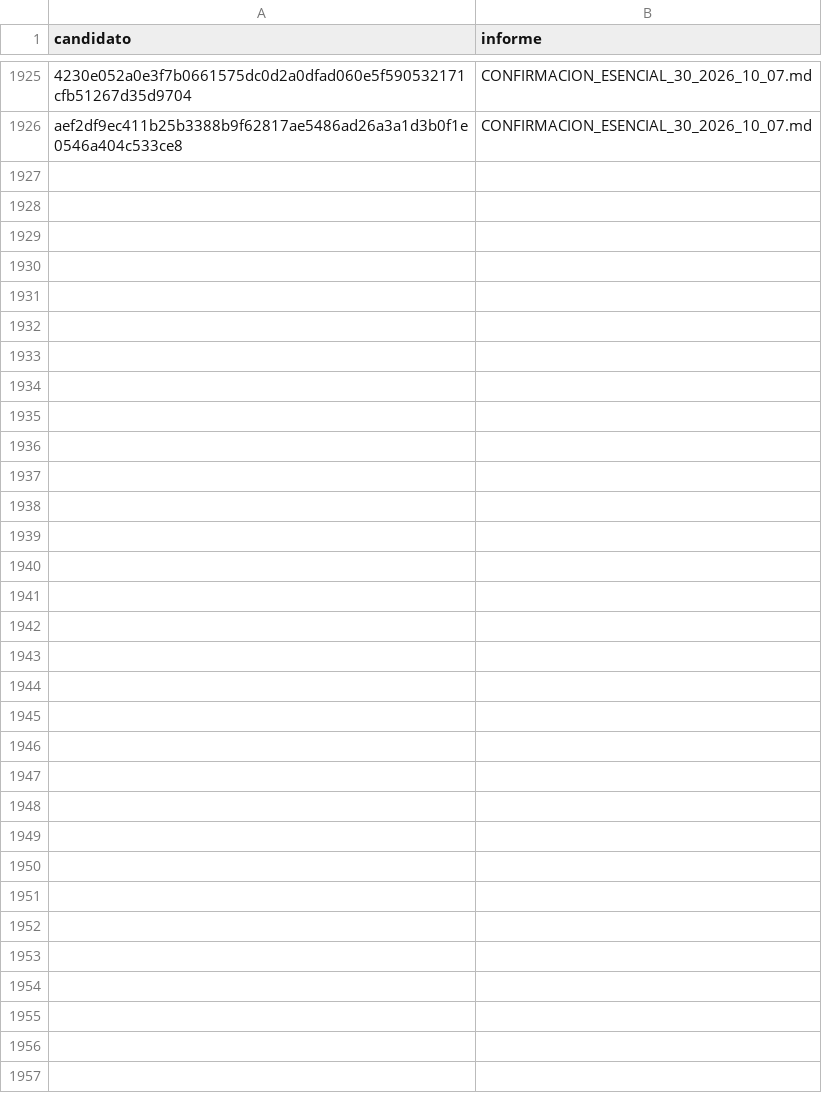
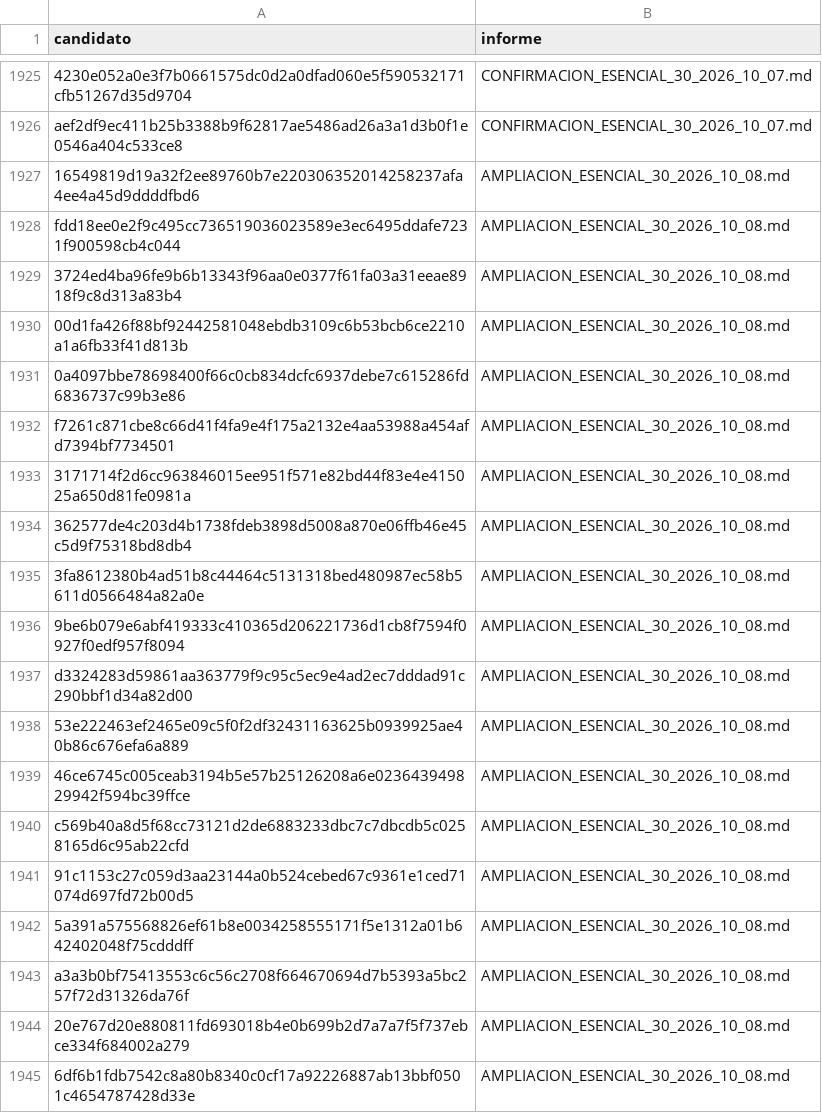
Before and after one commit to BenjaAranda/BecasFind, a CSV file: documentacion/auditoria_corpus/procesados/revisiones_parciales.csv, drawn as a sheet; only a part is shown, gaps mark what is left out; the diff covers the shown part only; the diff names each change by its address in the sheet, - before the commit and + after, or states it on an @@ line.

```diff
--- a/documentacion/auditoria_corpus/procesados/revisiones_parciales.csv
+++ b/documentacion/auditoria_corpus/procesados/revisiones_parciales.csv
+row 1927: 16549819d19a32f2ee89760b7e220306352014258237afa4ee4a45d9ddddfbd6 | AMPLIACION_ESENCIAL_30_2026_10_08.md
+row 1928: fdd18ee0e2f9c495cc736519036023589e3ec6495ddafe7231f900598cb4c044 | AMPLIACION_ESENCIAL_30_2026_10_08.md
+row 1929: 3724ed4ba96fe9b6b13343f96aa0e0377f61fa03a31eeae8918f9c8d313a83b4 | AMPLIACION_ESENCIAL_30_2026_10_08.md
+row 1930: 00d1fa426f88bf92442581048ebdb3109c6b53bcb6ce2210a1a6fb33f41d813b | AMPLIACION_ESENCIAL_30_2026_10_08.md
+row 1931: 0a4097bbe78698400f66c0cb834dcfc6937debe7c615286fd6836737c99b3e86 | AMPLIACION_ESENCIAL_30_2026_10_08.md
+row 1932: f7261c871cbe8c66d41f4fa9e4f175a2132e4aa53988a454afd7394bf7734501 | AMPLIACION_ESENCIAL_30_2026_10_08.md
+row 1933: 3171714f2d6cc963846015ee951f571e82bd44f83e4e415025a650d81fe0981a | AMPLIACION_ESENCIAL_30_2026_10_08.md
+row 1934: 362577de4c203d4b1738fdeb3898d5008a870e06ffb46e45c5d9f75318bd8db4 | AMPLIACION_ESENCIAL_30_2026_10_08.md
+row 1935: 3fa8612380b4ad51b8c44464c5131318bed480987ec58b5611d0566484a82a0e | AMPLIACION_ESENCIAL_30_2026_10_08.md
+row 1936: 9be6b079e6abf419333c410365d206221736d1cb8f7594f0927f0edf957f8094 | AMPLIACION_ESENCIAL_30_2026_10_08.md
+row 1937: d3324283d59861aa363779f9c95c5ec9e4ad2ec7dddad91c290bbf1d34a82d00 | AMPLIACION_ESENCIAL_30_2026_10_08.md
+row 1938: 53e222463ef2465e09c5f0f2df32431163625b0939925ae40b86c676efa6a889 | AMPLIACION_ESENCIAL_30_2026_10_08.md
+row 1939: 46ce6745c005ceab3194b5e57b25126208a6e023643949829942f594bc39ffce | AMPLIACION_ESENCIAL_30_2026_10_08.md
+row 1940: c569b40a8d5f68cc73121d2de6883233dbc7c7dbcdb5c0258165d6c95ab22cfd | AMPLIACION_ESENCIAL_30_2026_10_08.md
+row 1941: 91c1153c27c059d3aa23144a0b524cebed67c9361e1ced71074d697fd72b00d5 | AMPLIACION_ESENCIAL_30_2026_10_08.md
+row 1942: 5a391a575568826ef61b8e0034258555171f5e1312a01b642402048f75cdddff | AMPLIACION_ESENCIAL_30_2026_10_08.md
+row 1943: a3a3b0bf75413553c6c56c2708f664670694d7b5393a5bc257f72d31326da76f | AMPLIACION_ESENCIAL_30_2026_10_08.md
+row 1944: 20e767d20e880811fd693018b4e0b699b2d7a7a7f5f737ebce334f684002a279 | AMPLIACION_ESENCIAL_30_2026_10_08.md
+row 1945: 6df6b1fdb7542c8a80b8340c0cf17a92226887ab13bbf0501c4654787428d33e | AMPLIACION_ESENCIAL_30_2026_10_08.md
```
Also changed, not shown: 11 added rows elsewhere in this file, documentacion/auditoria_corpus/procesados/avance/por_archivo.csv, documentacion/auditoria_corpus/procesados/avance/por_institucion.csv, 13 other files.
